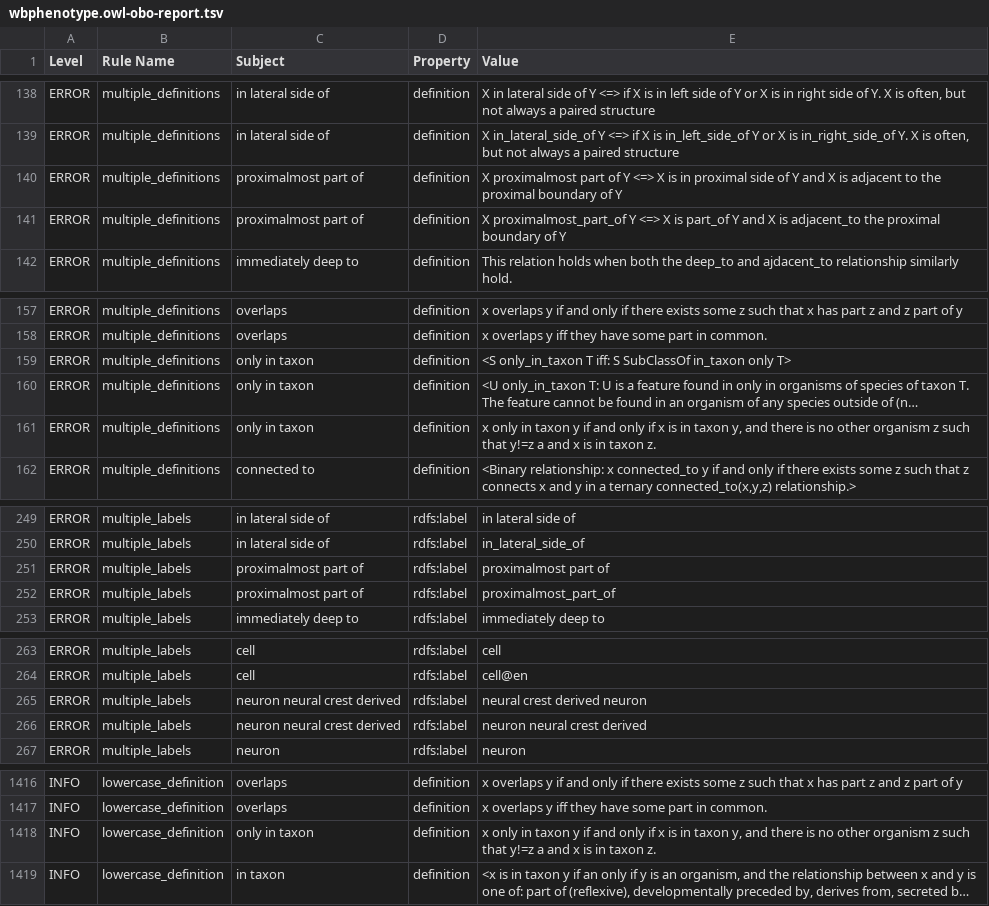
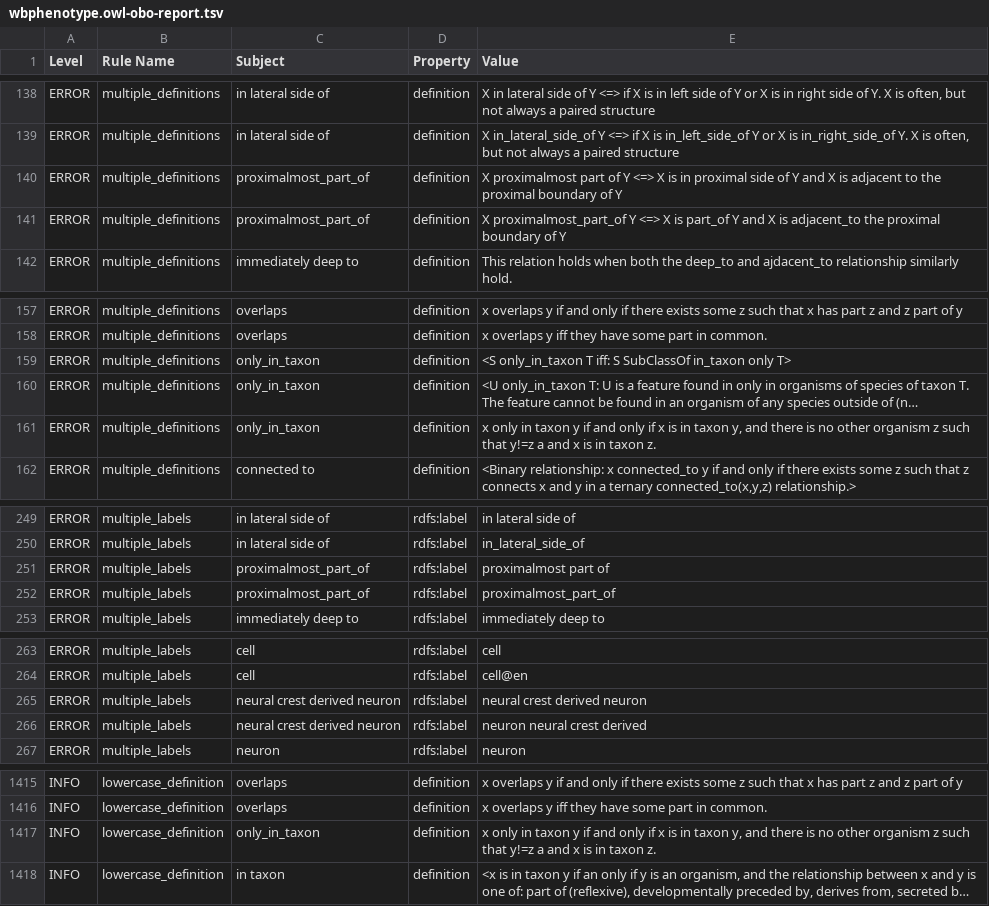
Before and after one commit to obophenotype/c-elegans-phenotype-ontology, a TSV file: src/ontology/reports/wbphenotype.owl-obo-report.tsv, drawn as a sheet; only a part is shown, gaps mark what is left out; long unchanged cells end in …; addresses are those after the commit; the diff covers the shown part only; the diff names each change by its address in the sheet, - before the commit and + after, or states it on an @@ line.

```diff
--- a/src/ontology/reports/wbphenotype.owl-obo-report.tsv
+++ b/src/ontology/reports/wbphenotype.owl-obo-report.tsv
-C140:C141 (Subject): proximalmost part of
+C140:C141 (Subject): proximalmost_part_of
-C159:C161 (Subject): only in taxon
+C159:C161 (Subject): only_in_taxon
-C251:C252 (Subject): proximalmost part of
+C251:C252 (Subject): proximalmost_part_of
-C265:C266 (Subject): neuron neural crest derived
+C265:C266 (Subject): neural crest derived neuron
-C1417 (Subject): only in taxon
+C1417 (Subject): only_in_taxon
```
Also changed, not shown: 1 removed row and 17 edited cells elsewhere in this file, src/ontology/reports/wbphenotype-edit.owl-obo-report.tsv, 33 other files.
